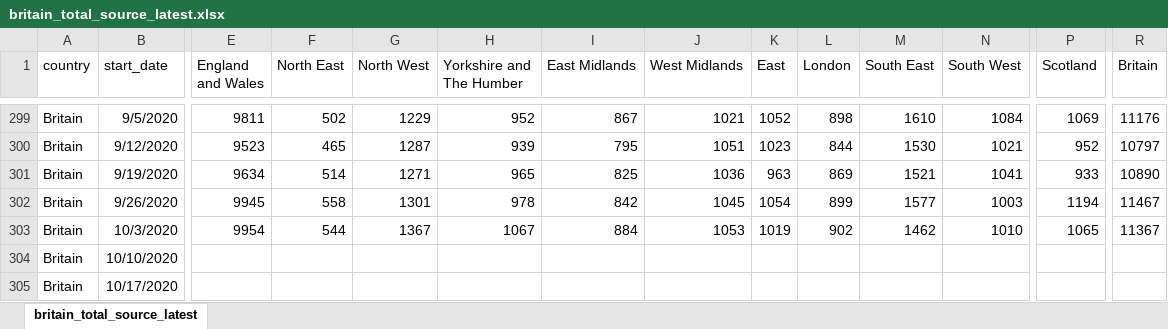
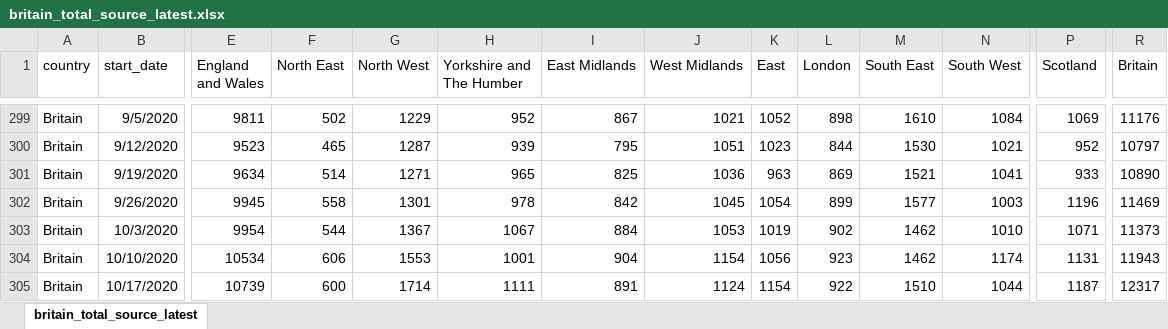
Before and after one commit to TheEconomist/covid-19-excess-deaths-tracker, an Excel workbook: source-data/britain/britain_total_source_latest.xlsx, sheet britain_total_source_latest, drawn as a sheet; only a part is shown, gaps mark what is left out; values as stored, in another font and other column widths than the file's, no borders; the diff covers the shown part only; the diff names each change by its address in the sheet, - before the commit and + after, or states it on an @@ line.

```diff
--- a/source-data/britain/britain_total_source_latest.xlsx (sheet britain_total_source_latest)
+++ b/source-data/britain/britain_total_source_latest.xlsx (sheet britain_total_source_latest)
-P302 (Scotland): 1194
+P302 (Scotland): 1196
-R302 (Britain): 11467
+R302 (Britain): 11469
-P303 (Scotland): 1065
+P303 (Scotland): 1071
-R303 (Britain): 11367
+R303 (Britain): 11373
-E304 (England and Wales): (empty)
+E304 (England and Wales): 10534
-F304 (North East): (empty)
+F304 (North East): 606
-G304 (North West): (empty)
+G304 (North West): 1553
-H304 (Yorkshire and The Humber): (empty)
+H304 (Yorkshire and The Humber): 1001
-I304 (East Midlands): (empty)
+I304 (East Midlands): 904
-J304 (West Midlands): (empty)
+J304 (West Midlands): 1154
-K304 (East): (empty)
+K304 (East): 1056
-L304 (London): (empty)
+L304 (London): 923
-M304 (South East): (empty)
+M304 (South East): 1462
-N304 (South West): (empty)
+N304 (South West): 1174
-P304 (Scotland): (empty)
+P304 (Scotland): 1131
-R304 (Britain): (empty)
+R304 (Britain): 11943
-E305 (England and Wales): (empty)
+E305 (England and Wales): 10739
-F305 (North East): (empty)
+F305 (North East): 600
-G305 (North West): (empty)
+G305 (North West): 1714
-H305 (Yorkshire and The Humber): (empty)
+H305 (Yorkshire and The Humber): 1111
-I305 (East Midlands): (empty)
+I305 (East Midlands): 891
-J305 (West Midlands): (empty)
+J305 (West Midlands): 1124
-K305 (East): (empty)
+K305 (East): 1154
-L305 (London): (empty)
+L305 (London): 922
-M305 (South East): (empty)
+M305 (South East): 1510
-N305 (South West): (empty)
+N305 (South West): 1044
-P305 (Scotland): (empty)
+P305 (Scotland): 1187
-R305 (Britain): (empty)
+R305 (Britain): 12317
```
Also changed, not shown: 46 edited cells elsewhere in this sheet, source-data/britain/britain_covid_source_latest.xlsx, source-data/chile/chile_total_source_latest.xlsx, 53 other files.
